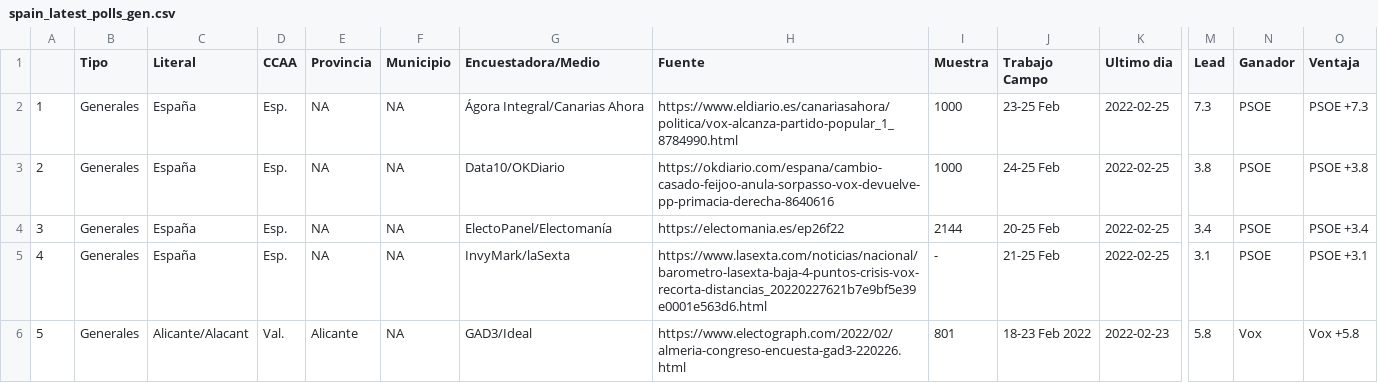
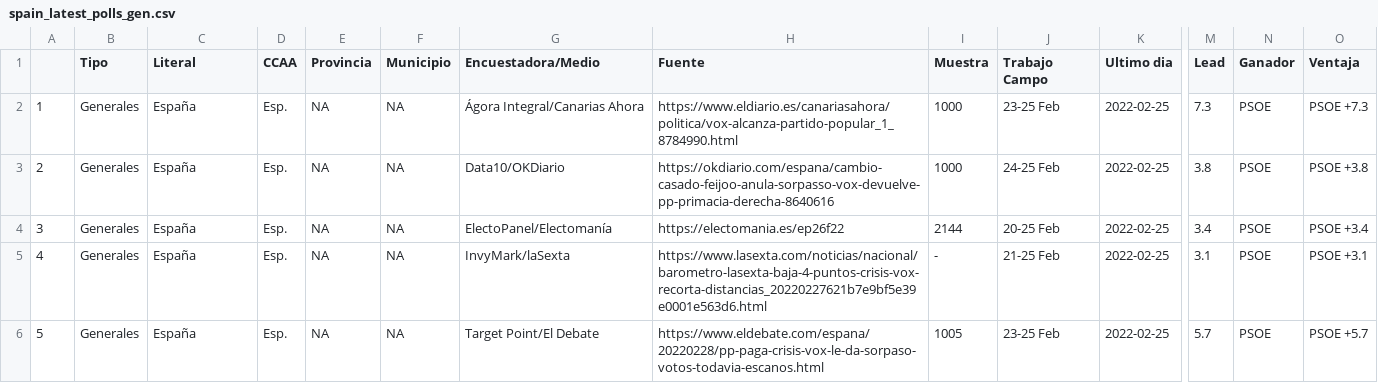
Before and after one commit to endikasatu/encuestas_esp, a CSV file: data/spain_latest_polls_gen.csv, drawn as a sheet; only a part is shown, gaps mark what is left out; the diff names each change by its address in the sheet, - before the commit and + after, or states it on an @@ line.

```diff
--- a/data/spain_latest_polls_gen.csv
+++ b/data/spain_latest_polls_gen.csv
-C6 (Literal): Alicante/Alacant
+C6 (Literal): España
-D6 (CCAA): Val.
+D6 (CCAA): Esp.
-E6 (Provincia): Alicante
+E6 (Provincia): NA
-G6 (Encuestadora/Medio): GAD3/Ideal
+G6 (Encuestadora/Medio): Target Point/El Debate
-H6 (Fuente): https://www.electograph.com/2022/02/almeria-congreso-encuesta-gad3-220226.html
+H6 (Fuente): https://www.eldebate.com/espana/20220228/pp-paga-crisis-vox-le-da-sorpaso-votos-todavia-escanos.html
-I6 (Muestra): 801
+I6 (Muestra): 1005
-J6 (Trabajo Campo): 18-23 Feb 2022
+J6 (Trabajo Campo): 23-25 Feb
-K6 (Ultimo dia): 2022-02-23
+K6 (Ultimo dia): 2022-02-25
-M6 (Lead): 5.8
+M6 (Lead): 5.7
-N6 (Ganador): Vox
+N6 (Ganador): PSOE
-O6 (Ventaja): Vox +5.8
+O6 (Ventaja): PSOE +5.7
```
Also changed, not shown: data/spain_latest_polls.csv, data/spain_latest_polls_ccaa.csv, 1 other file.
